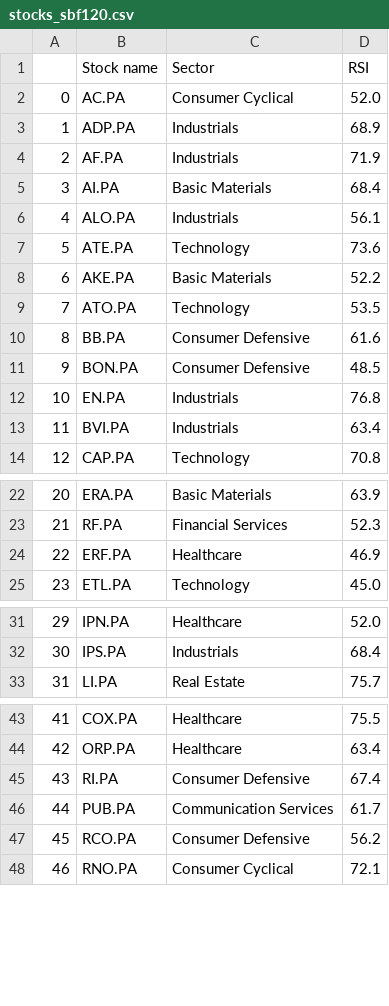
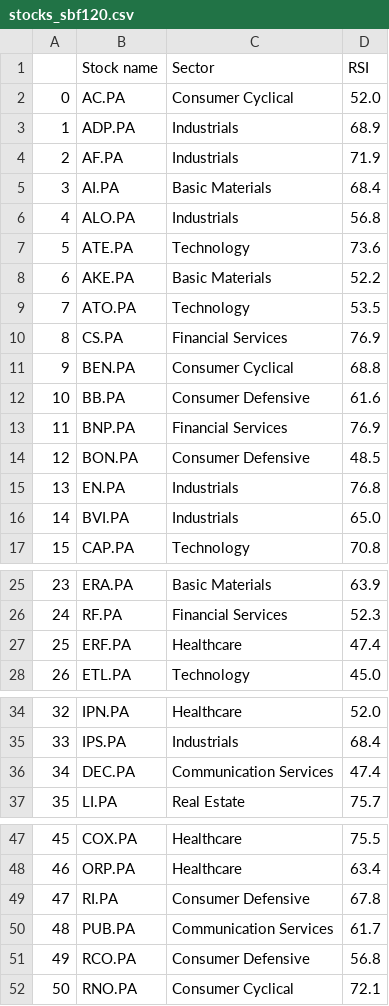
Before and after one commit to stockscreenerMM/stockscreenerMM.github.io, a CSV file: data/stocks_sbf120.csv, drawn as a sheet; only a part is shown, gaps mark what is left out; addresses are those after the commit; the diff covers the shown part only; the diff names each change by its address in the sheet, - before the commit and + after, or states it on an @@ line.

```diff
--- a/data/stocks_sbf120.csv
+++ b/data/stocks_sbf120.csv
-D6 (RSI): 56.1
+D6 (RSI): 56.8
+row 10: 8 | CS.PA | Financial Services | 76.9
+row 11: 9 | BEN.PA | Consumer Cyclical | 68.8
@@ column A renumbered from row 12 down @@
+row 13: 11 | BNP.PA | Financial Services | 76.9
-D16 (RSI): 63.4
+D16 (RSI): 65.0
-D27 (RSI): 46.9
+D27 (RSI): 47.4
+row 36: 34 | DEC.PA | Communication Services | 47.4
-D49 (RSI): 67.4
+D49 (RSI): 67.8
-D51 (RSI): 56.2
+D51 (RSI): 56.8
```
Also changed, not shown: 2 edited cells elsewhere in this file, 1 other file.
